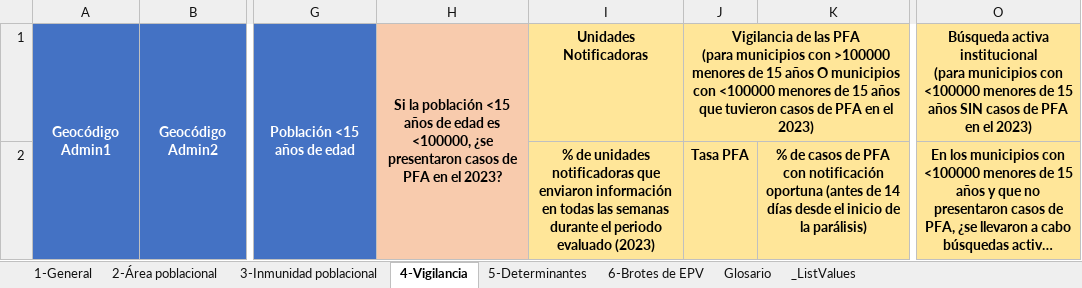
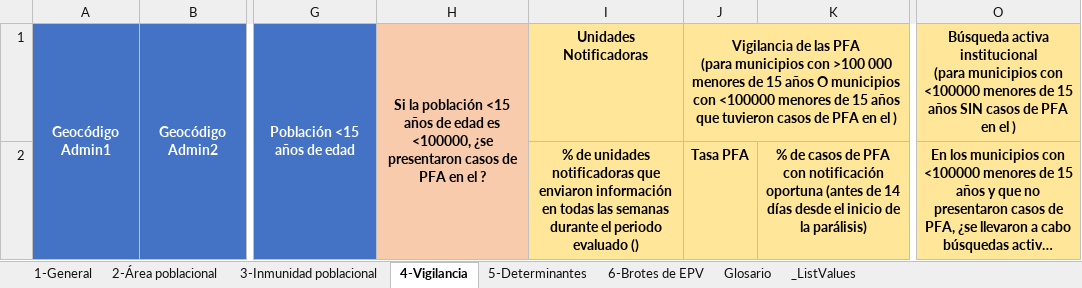
Before and after one commit to IM-Data-PAHO/polio-risk-assessment, an Excel workbook: template/SPA/country_data.xlsx, sheet 4-Vigilancia, drawn as a sheet; only a part is shown, gaps mark what is left out; long unchanged cells end in …; values as stored, in another font and other column widths than the file's, no borders; the diff names each change by its address in the sheet, - before the commit and + after, or states it on an @@ line.

```diff
--- a/template/SPA/country_data.xlsx (sheet 4-Vigilancia)
+++ b/template/SPA/country_data.xlsx (sheet 4-Vigilancia)
-H1: …en el 2023?
+H1: …en el ?
-J1: …municipios con >100000 menores de 15 años O municipios con <100000 menores de 15 años que tuvieron casos de PFA en el 2023)
+J1: …municipios con >100 000 menores de 15 años O municipios con <100000 menores de 15 años que tuvieron casos de PFA en el )
-O1: …en el 2023)
+O1: …en el )
-I2: …periodo evaluado (2023)
+I2: …periodo evaluado ()
```
Also changed, not shown: sheet Glosario, sheet 3-Inmunidad poblacional, sheet 5-Determinantes, sheet 6-Brotes de EPV, src/Data/country_data.xlsx, template/ENG/country_data.xlsx, 2 other files.
